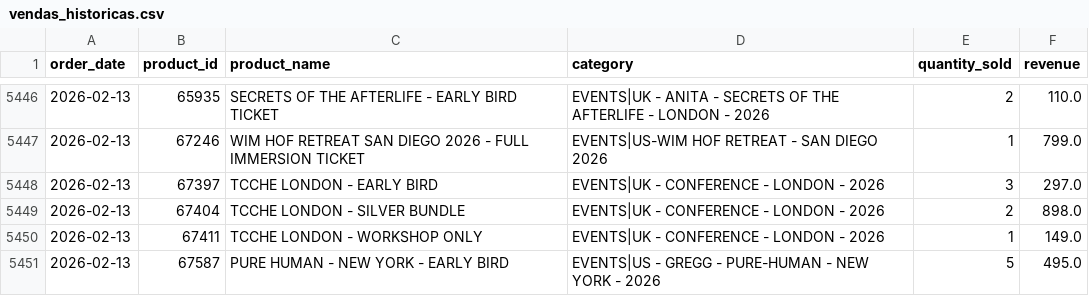
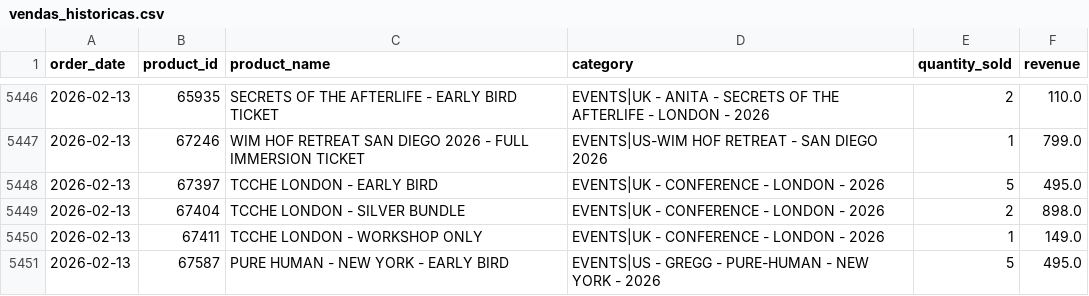
Before and after one commit to rapha1908/prediction, a CSV file: vendas_historicas.csv, drawn as a sheet; only a part is shown, gaps mark what is left out.

```diff
--- a/vendas_historicas.csv
+++ b/vendas_historicas.csv
@@ -5447,3 +5447,3 @@ order_date,product_id,product_name,category,quantity_sold,revenue
 2026-02-13,67246,WIM HOF RETREAT SAN DIEGO 2026 - FULL IMMERSION TICKET,EVENTS|US-WIM HOF RETREAT - SAN DIEGO 2026,1,799.0
-2026-02-13,67397,TCCHE LONDON - EARLY BIRD,EVENTS|UK - CONFERENCE - LONDON - 2026,3,297.0
+2026-02-13,67397,TCCHE LONDON - EARLY BIRD,EVENTS|UK - CONFERENCE - LONDON - 2026,5,495.0
 2026-02-13,67404,TCCHE LONDON - SILVER BUNDLE,EVENTS|UK - CONFERENCE - LONDON - 2026,2,898.0
```
Also changed, not shown: metricas_modelos.csv, 5 other files.
